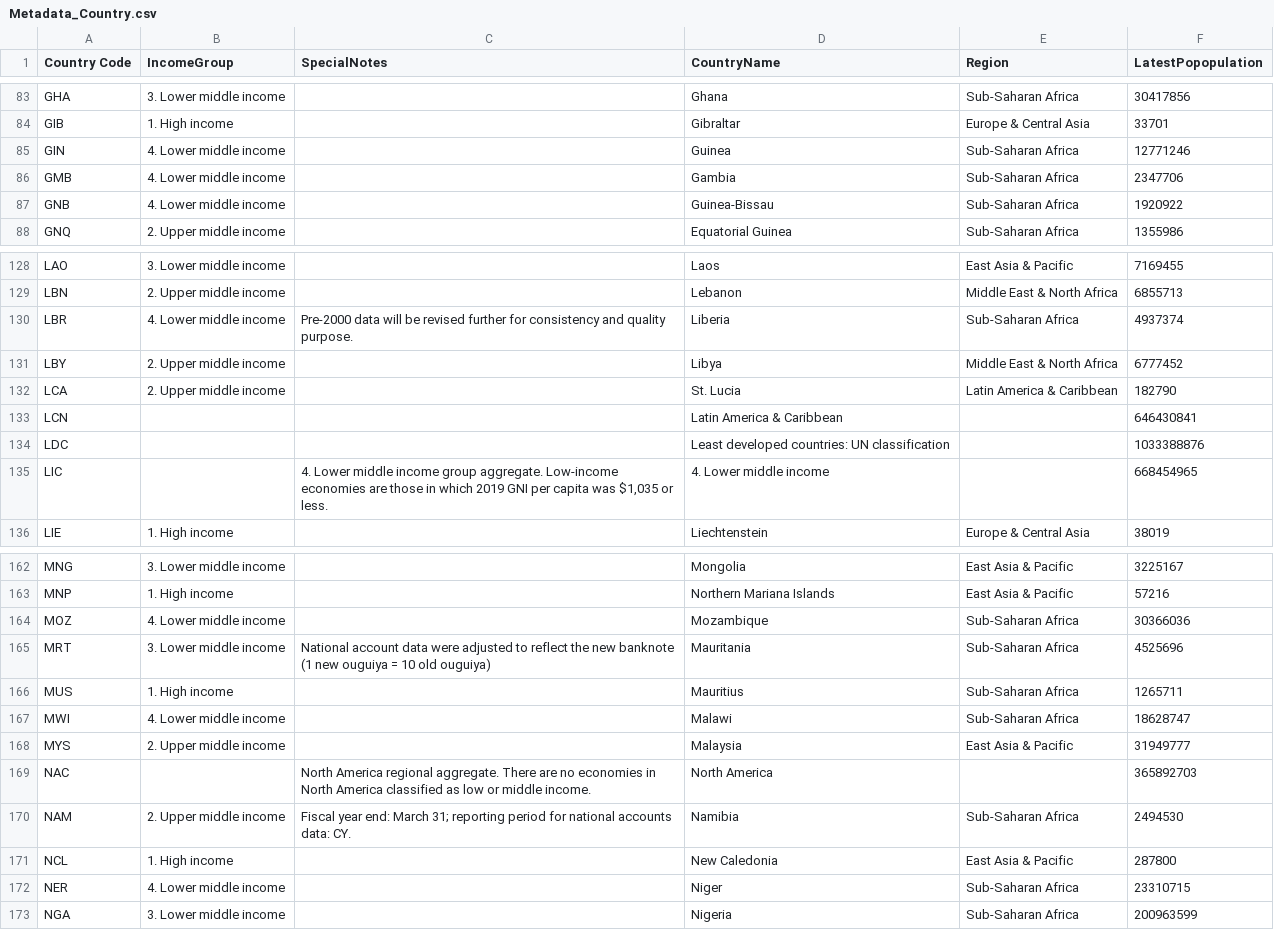
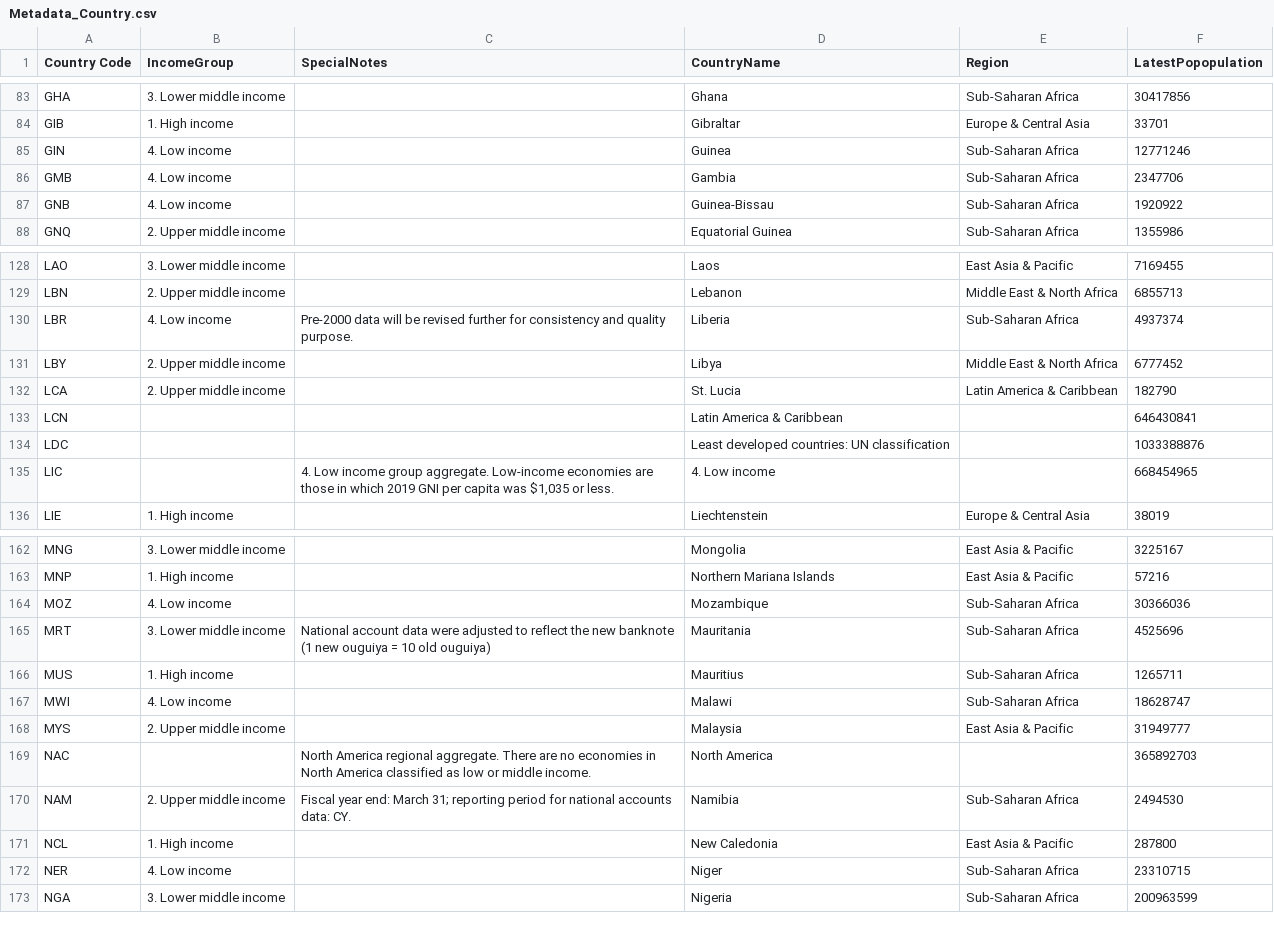
Before and after one commit to rasbiharipal/rasbiharipal.github.io, a CSV file: myDV/data/Metadata_Country.csv, drawn as a sheet; only a part is shown, gaps mark what is left out; the diff covers the shown part only.

Commit message:
Update Metadata_Country.csv
corrected income group

```diff
--- a/myDV/data/Metadata_Country.csv
+++ b/myDV/data/Metadata_Country.csv
@@ -90,5 +90,5 @@ GHA,3. Lower middle income,,Ghana,Sub-Saharan Africa,30417856
 GIB,1. High income,,Gibraltar,Europe & Central Asia,33701
-GIN,4. Lower middle income,,Guinea,Sub-Saharan Africa,12771246
-GMB,4. Lower middle income,,Gambia,Sub-Saharan Africa,2347706
-GNB,4. Lower middle income,,Guinea-Bissau,Sub-Saharan Africa,1920922
+GIN,4. Low income,,Guinea,Sub-Saharan Africa,12771246
+GMB,4. Low income,,Gambia,Sub-Saharan Africa,2347706
+GNB,4. Low income,,Guinea-Bissau,Sub-Saharan Africa,1920922
 GNQ,2. Upper middle income,,Equatorial Guinea,Sub-Saharan Africa,1355986
@@ -135,3 +135,3 @@ LAO,3. Lower middle income,,Laos,East Asia & Pacific,7169455
 LBN,2. Upper middle income,,Lebanon,Middle East & North Africa,6855713
-LBR,4. Lower middle income,Pre-2000 data will be revised further for consistency and quality purpose.,Liberia,Sub-Saharan Africa,4937374
+LBR,4. Low income,Pre-2000 data will be revised further for consistency and quality purpose.,Liberia,Sub-Saharan Africa,4937374
 LBY,2. Upper middle income,,Libya,Middle East & North Africa,6777452
@@ -140,3 +140,3 @@ LCN,,,Latin America & Caribbean,,646430841
 LDC,,,Least developed countries: UN classification,,1033388876
-LIC,,"4. Lower middle income group aggregate. Low-income economies are those in which 2019 GNI per capita was $1,035 or less.",4. Lower middle income,,668454965
+LIC,,"4. Low income group aggregate. Low-income economies are those in which 2019 GNI per capita was $1,035 or less.",4. Low income,,668454965
 LIE,1. High income,,Liechtenstein,Europe & Central Asia,38019
@@ -169,6 +169,6 @@ MNG,3. Lower middle income,,Mongolia,East Asia & Pacific,3225167
 MNP,1. High income,,Northern Mariana Islands,East Asia & Pacific,57216
-MOZ,4. Lower middle income,,Mozambique,Sub-Saharan Africa,30366036
+MOZ,4. Low income,,Mozambique,Sub-Saharan Africa,30366036
 MRT,3. Lower middle income,National account data were adjusted to reflect the new banknote (1 new ouguiya = 10 old ouguiya),Mauritania,Sub-Saharan Africa,4525696
 MUS,1. High income,,Mauritius,Sub-Saharan Africa,1265711
-MWI,4. Lower middle income,,Malawi,Sub-Saharan Africa,18628747
+MWI,4. Low income,,Malawi,Sub-Saharan Africa,18628747
 MYS,2. Upper middle income,,Malaysia,East Asia & Pacific,31949777
@@ -177,3 +177,3 @@ NAM,2. Upper middle income,Fiscal year end: March 31; reporting period for natio
 NCL,1. High income,,New Caledonia,East Asia & Pacific,287800
-NER,4. Lower middle income,,Niger,Sub-Saharan Africa,23310715
+NER,4. Low income,,Niger,Sub-Saharan Africa,23310715
 NGA,3. Lower middle income,,Nigeria,Sub-Saharan Africa,200963599
```
Also changed, not shown: 22 edited cells elsewhere in this file.
